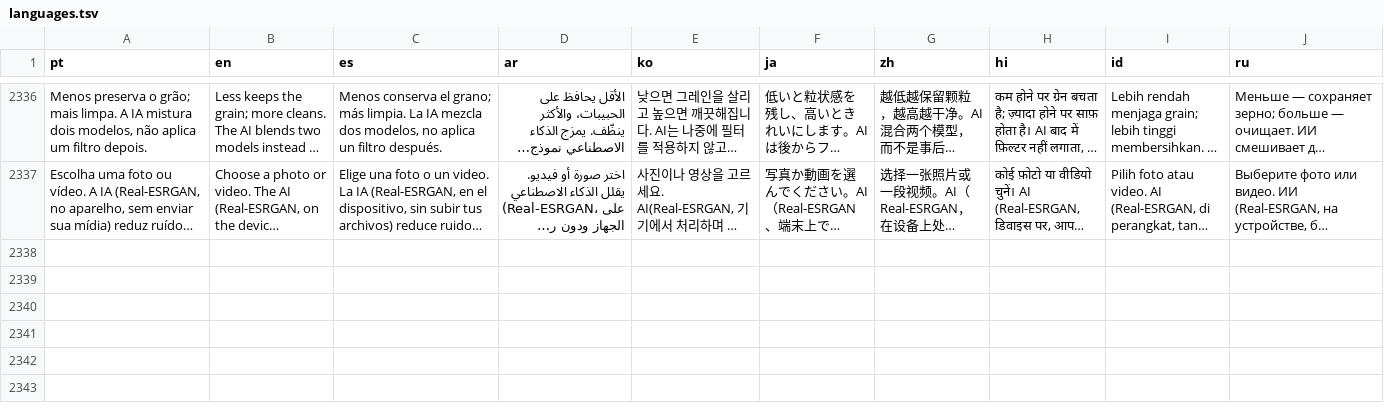
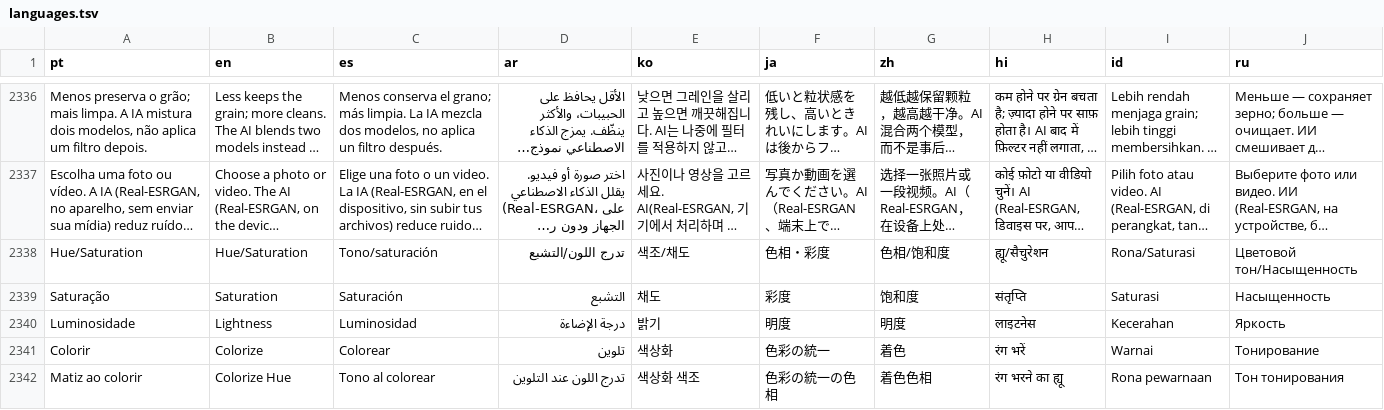
Before and after one commit to ueeruan/aurea, a TSV file: tool/languages.tsv, drawn as a sheet; only a part is shown, gaps mark what is left out; long unchanged cells end in …; the diff covers the shown part only; the diff names each change by its address in the sheet, - before the commit and + after, or states it on an @@ line.

```diff
--- a/tool/languages.tsv
+++ b/tool/languages.tsv
+row 2338: Hue/Saturation | Hue/Saturation | Tono/saturación | تدرج اللون/التشبع | 색조/채도 | 色相・彩度 | 色相/饱和度 | ह्यू/सैचुरेशन | Rona/Saturasi | Цветовой тон/Насыщенность
+row 2339: Saturação | Saturation | Saturación | التشبع | 채도 | 彩度 | 饱和度 | संतृप्ति | Saturasi | Насыщенность
+row 2340: Luminosidade | Lightness | Luminosidad | درجة الإضاءة | 밝기 | 明度 | 明度 | लाइटनेस | Kecerahan | Яркость
+row 2341: Colorir | Colorize | Colorear | تلوين | 색상화 | 色彩の統一 | 着色 | रंग भरें | Warnai | Тонирование
+row 2342: Matiz ao colorir | Colorize Hue | Tono al colorear | تدرج اللون عند التلوين | 색상화 색조 | 色彩の統一の色相 | 着色色相 | रंग भरने का ह्यू | Rona pewarnaan | Тон тонирования
```
Also changed, not shown: 4 added rows elsewhere in this file, 9 other files.
